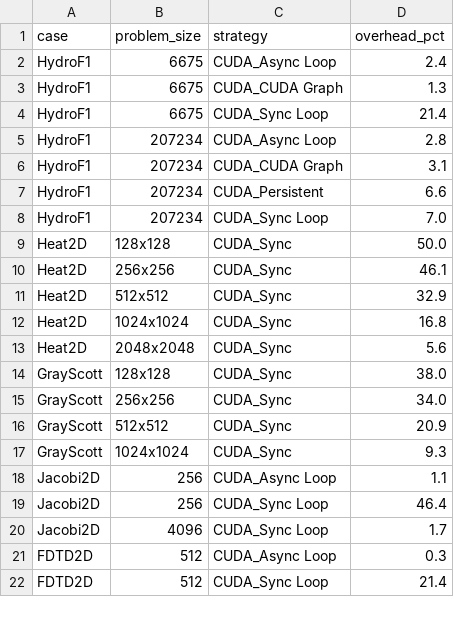
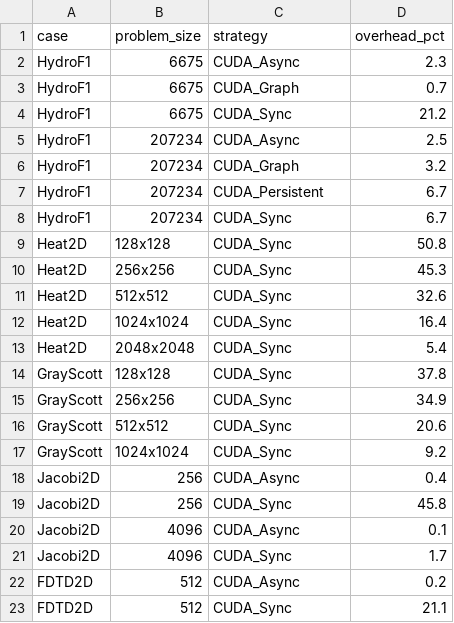
Before and after one commit to chhnb/spmd-dialect, a CSV file: benchmark/plots/size_scaling.csv, drawn as a sheet; only a part is shown; the diff covers the shown part only.

```diff
--- a/benchmark/plots/size_scaling.csv
+++ b/benchmark/plots/size_scaling.csv
@@ -1,22 +1,23 @@
 case,problem_size,strategy,overhead_pct
-HydroF1,6675,CUDA_Async Loop,2.4
-HydroF1,6675,CUDA_CUDA Graph,1.3
-HydroF1,6675,CUDA_Sync Loop,21.4
-HydroF1,207234,CUDA_Async Loop,2.8
-HydroF1,207234,CUDA_CUDA Graph,3.1
-HydroF1,207234,CUDA_Persistent,6.6
-HydroF1,207234,CUDA_Sync Loop,7.0
-Heat2D,128x128,CUDA_Sync,50.0
-Heat2D,256x256,CUDA_Sync,46.1
-Heat2D,512x512,CUDA_Sync,32.9
-Heat2D,1024x1024,CUDA_Sync,16.8
-Heat2D,2048x2048,CUDA_Sync,5.6
-GrayScott,128x128,CUDA_Sync,38.0
-GrayScott,256x256,CUDA_Sync,34.0
-GrayScott,512x512,CUDA_Sync,20.9
-GrayScott,1024x1024,CUDA_Sync,9.3
-Jacobi2D,256,CUDA_Async Loop,1.1
-Jacobi2D,256,CUDA_Sync Loop,46.4
-Jacobi2D,4096,CUDA_Sync Loop,1.7
-FDTD2D,512,CUDA_Async Loop,0.3
-FDTD2D,512,CUDA_Sync Loop,21.4
+HydroF1,6675,CUDA_Async,2.3
+HydroF1,6675,CUDA_Graph,0.7
+HydroF1,6675,CUDA_Sync,21.2
+HydroF1,207234,CUDA_Async,2.5
+HydroF1,207234,CUDA_Graph,3.2
+HydroF1,207234,CUDA_Persistent,6.7
+HydroF1,207234,CUDA_Sync,6.7
+Heat2D,128x128,CUDA_Sync,50.8
+Heat2D,256x256,CUDA_Sync,45.3
+Heat2D,512x512,CUDA_Sync,32.6
+Heat2D,1024x1024,CUDA_Sync,16.4
+Heat2D,2048x2048,CUDA_Sync,5.4
+GrayScott,128x128,CUDA_Sync,37.8
+GrayScott,256x256,CUDA_Sync,34.9
+GrayScott,512x512,CUDA_Sync,20.6
+GrayScott,1024x1024,CUDA_Sync,9.2
+Jacobi2D,256,CUDA_Async,0.4
+Jacobi2D,256,CUDA_Sync,45.8
+Jacobi2D,4096,CUDA_Async,0.1
+Jacobi2D,4096,CUDA_Sync,1.7
+FDTD2D,512,CUDA_Async,0.2
+FDTD2D,512,CUDA_Sync,21.1
```
Also changed, not shown: 2 removed rows and 16 edited cells elsewhere in this file, benchmark/matrix_results.csv, benchmark/plots/dsl_decomposition.csv, 3 other files.
